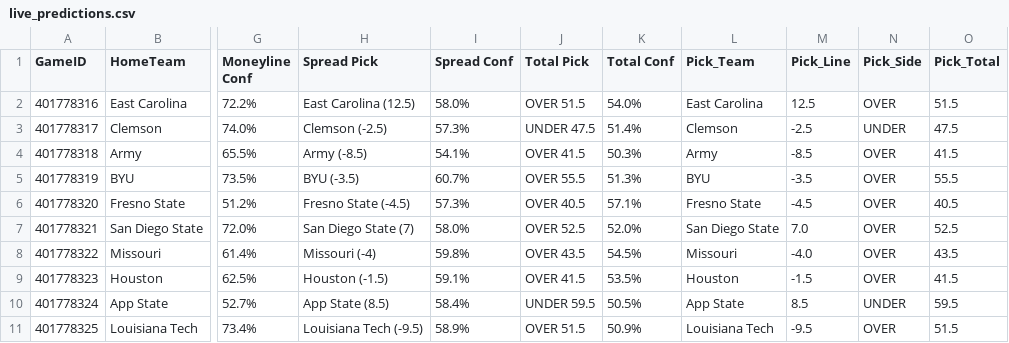
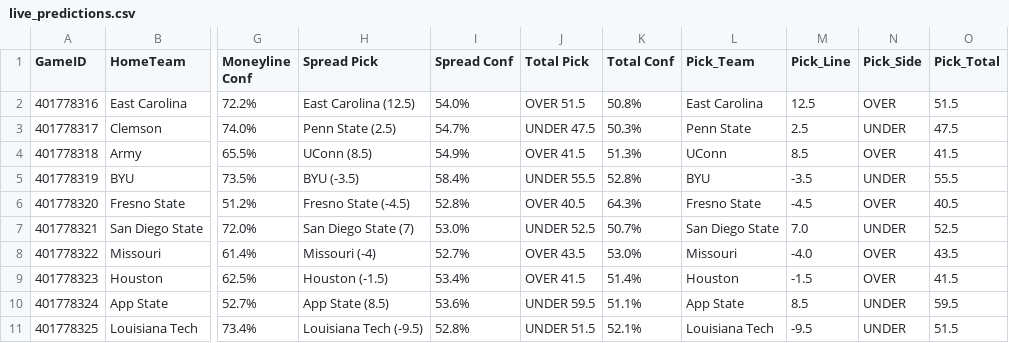
Before and after one commit to andrewrpokorny-source/cfb-analytics, a CSV file: live_predictions.csv, drawn as a sheet; only a part is shown, gaps mark what is left out; the diff covers the shown part only; the diff names each change by its address in the sheet, - before the commit and + after, or states it on an @@ line.

```diff
--- a/live_predictions.csv
+++ b/live_predictions.csv
-I2 (Spread Conf): 58.0%
+I2 (Spread Conf): 54.0%
-K2 (Total Conf): 54.0%
+K2 (Total Conf): 50.8%
-H3 (Spread Pick): Clemson (-2.5)
+H3 (Spread Pick): Penn State (2.5)
-I3 (Spread Conf): 57.3%
+I3 (Spread Conf): 54.7%
-K3 (Total Conf): 51.4%
+K3 (Total Conf): 50.3%
-L3 (Pick_Team): Clemson
+L3 (Pick_Team): Penn State
-M3 (Pick_Line): -2.5
+M3 (Pick_Line): 2.5
-H4 (Spread Pick): Army (-8.5)
+H4 (Spread Pick): UConn (8.5)
-I4 (Spread Conf): 54.1%
+I4 (Spread Conf): 54.9%
-K4 (Total Conf): 50.3%
+K4 (Total Conf): 51.3%
-L4 (Pick_Team): Army
+L4 (Pick_Team): UConn
-M4 (Pick_Line): -8.5
+M4 (Pick_Line): 8.5
-I5 (Spread Conf): 60.7%
+I5 (Spread Conf): 58.4%
-J5 (Total Pick): OVER 55.5
+J5 (Total Pick): UNDER 55.5
-K5 (Total Conf): 51.3%
+K5 (Total Conf): 52.8%
-N5 (Pick_Side): OVER
+N5 (Pick_Side): UNDER
-I6 (Spread Conf): 57.3%
+I6 (Spread Conf): 52.8%
-K6 (Total Conf): 57.1%
+K6 (Total Conf): 64.3%
-I7 (Spread Conf): 58.0%
+I7 (Spread Conf): 53.0%
-J7 (Total Pick): OVER 52.5
+J7 (Total Pick): UNDER 52.5
-K7 (Total Conf): 52.0%
+K7 (Total Conf): 50.7%
-N7 (Pick_Side): OVER
+N7 (Pick_Side): UNDER
-I8 (Spread Conf): 59.8%
+I8 (Spread Conf): 52.7%
-K8 (Total Conf): 54.5%
+K8 (Total Conf): 53.0%
-I9 (Spread Conf): 59.1%
+I9 (Spread Conf): 53.4%
-K9 (Total Conf): 53.5%
+K9 (Total Conf): 51.4%
-I10 (Spread Conf): 58.4%
+I10 (Spread Conf): 53.6%
-K10 (Total Conf): 50.5%
+K10 (Total Conf): 51.1%
-I11 (Spread Conf): 58.9%
+I11 (Spread Conf): 52.8%
-J11 (Total Pick): OVER 51.5
+J11 (Total Pick): UNDER 51.5
-K11 (Total Conf): 50.9%
+K11 (Total Conf): 52.1%
-N11 (Pick_Side): OVER
+N11 (Pick_Side): UNDER
```
Also changed, not shown: 48 edited cells elsewhere in this file, 1 other file.
